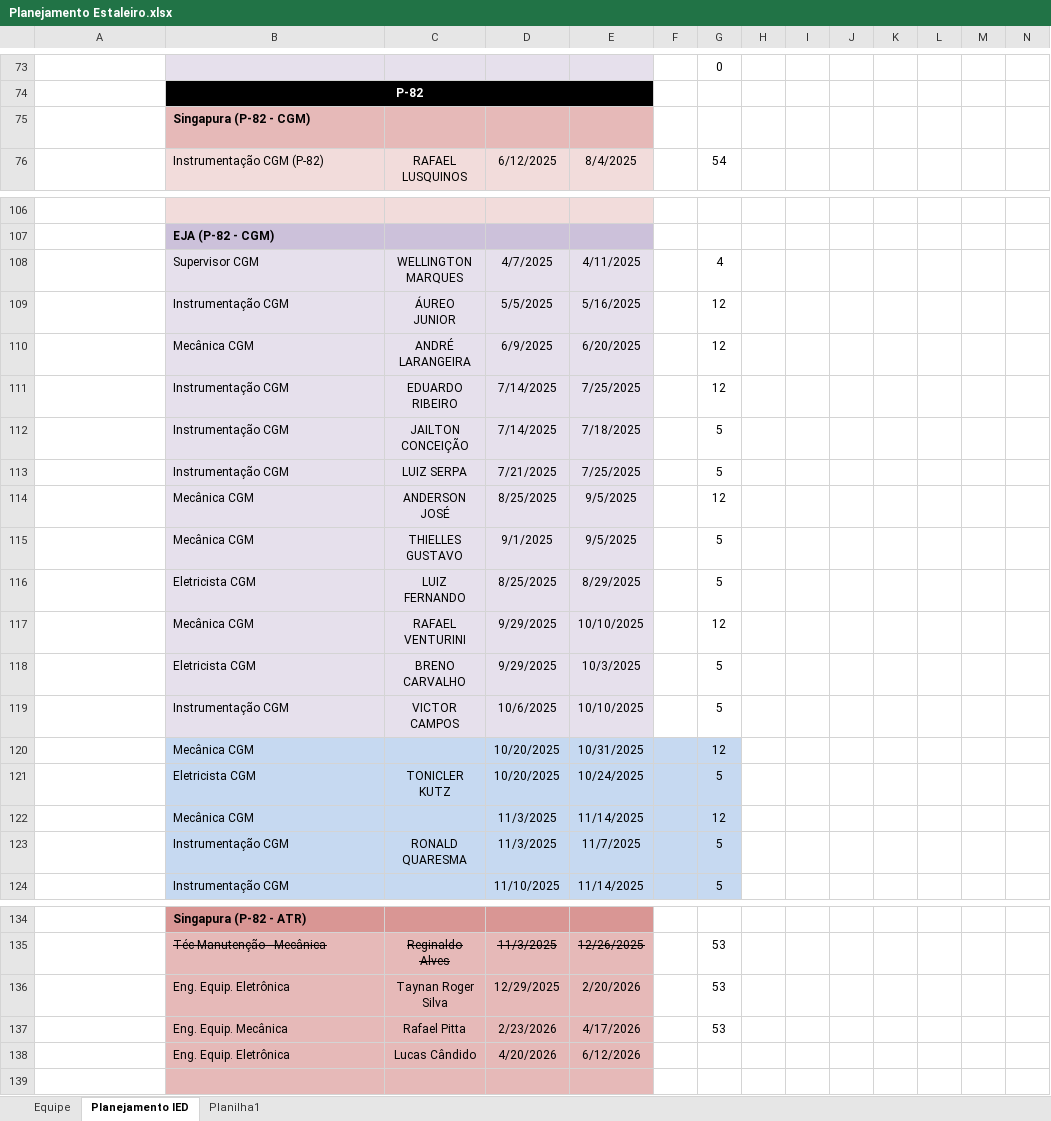
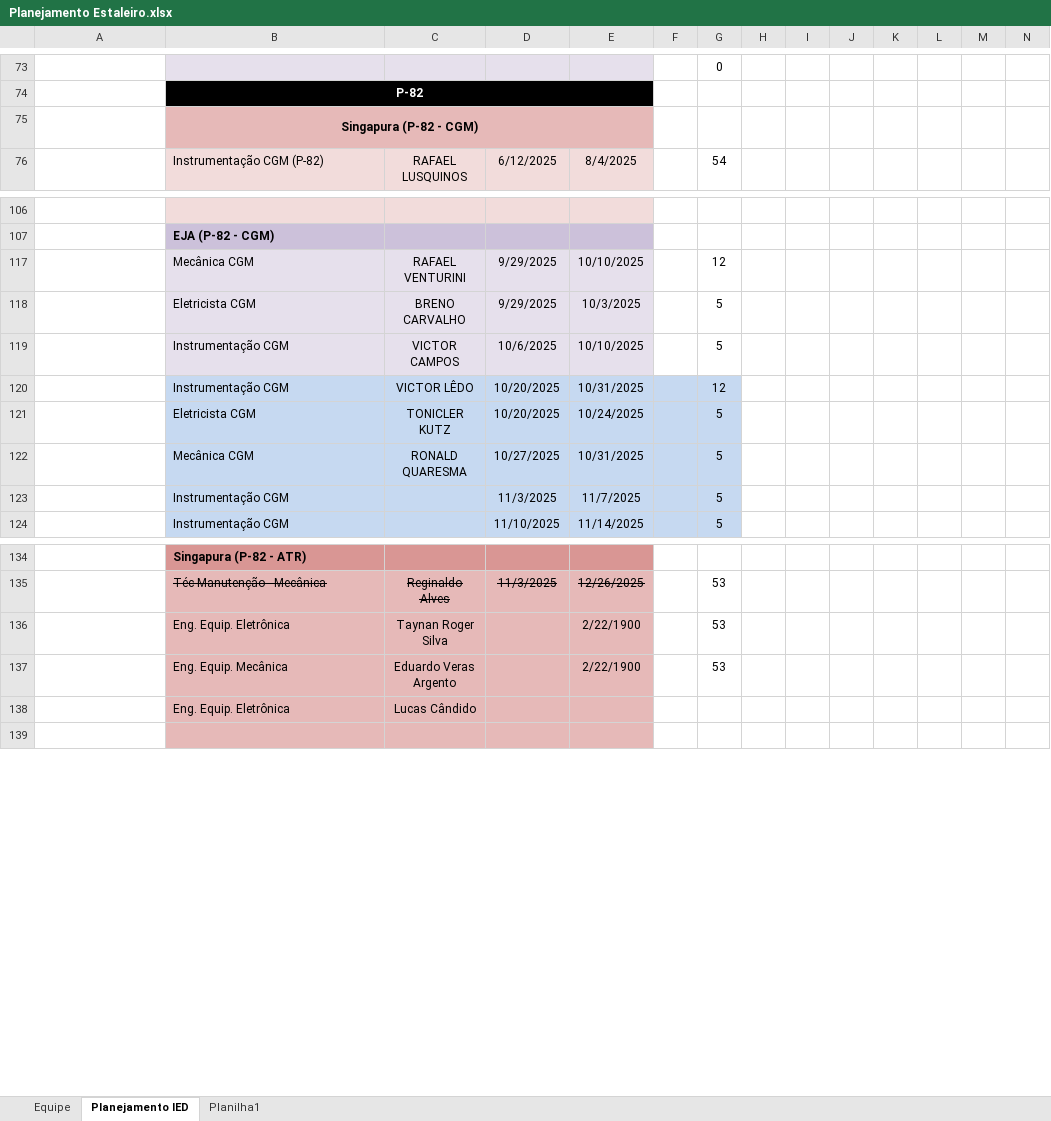
Before and after one commit to viniciussduarte/gantt_disp, an Excel workbook: Planejamento Estaleiro.xlsx, sheet Planejamento IED, drawn as a sheet; only a part is shown, gaps mark what is left out; long unchanged cells end in …; values as stored, in another font and other column widths than the file's, no borders; conditional formats not drawn; removed rows and columns are numbered as before the commit, all else as after; rows hold the shown columns only; the diff covers the shown part only; the diff names each change by its address in the sheet, - before the commit and + after, or states it on an @@ line.

Commit message:
Resolvendo bug com nomes de equipe diferente nas duas planilhas

```diff
--- a/Planejamento Estaleiro.xlsx (sheet Planejamento IED)
+++ b/Planejamento Estaleiro.xlsx (sheet Planejamento IED)
-B75 alignment: left
+B75 alignment: center
+B75:E75 merged
@@ row 108 hidden:  | Supervisor CGM | WELLINGTON MARQUES | 4/7/2025 | 4/11/2025 |  | 4 @@
@@ row 109 hidden:  | Instrumentação CGM | ÁUREO JUNIOR | 5/5/2025 | 5/16/2025 |  | 12 @@
@@ row 110 hidden:  | Mecânica CGM | ANDRÉ LARANGEIRA | 6/9/2025 | 6/20/2025 |  | 12 @@
@@ row 111 hidden:  | Instrumentação CGM | EDUARDO RIBEIRO | 7/14/2025 | 7/25/2025 |  | 12 @@
@@ row 112 hidden:  | Instrumentação CGM | JAILTON CONCEIÇÃO | 7/14/2025 | 7/18/2025 |  | 5 @@
@@ row 113 hidden:  | Instrumentação CGM | LUIZ SERPA | 7/21/2025 | 7/25/2025 |  | 5 @@
@@ row 114 hidden:  | Mecânica CGM | ANDERSON JOSÉ | 8/25/2025 | 9/5/2025 |  | 12 @@
@@ row 115 hidden:  | Mecânica CGM | THIELLES GUSTAVO | 9/1/2025 | 9/5/2025 |  | 5 @@
@@ row 116 hidden:  | Eletricista CGM | LUIZ FERNANDO | 8/25/2025 | 8/29/2025 |  | 5 @@
-B120: Mecânica CGM
+B120: Instrumentação CGM
-C120: (empty)
+C120: VICTOR LÊDO
-row 122:  | Mecânica CGM |  | 11/3/2025 | 11/14/2025 |  | 12
+row 122:  | Mecânica CGM | RONALD QUARESMA | 10/27/2025 | 10/31/2025 |  | 5
-C123: RONALD QUARESMA
+C123: (empty)
-D136: 12/29/2025
+D136: (empty)
-E136: 2/20/2026
+E136: 2/22/1900
-row 137:  | Eng. Equip. Mecânica | Rafael Pitta | 2/23/2026 | 4/17/2026 |  | 53
-row 138:  | Eng. Equip. Eletrônica | Lucas Cândido | 4/20/2026 | 6/12/2026
+row 137:  | Eng. Equip. Mecânica | Eduardo Veras Argento |  | 2/22/1900 |  | 53
+row 138:  | Eng. Equip. Eletrônica | Lucas Cândido
```
Also changed, not shown: 9 edited cells, cell formats and merged cells elsewhere in this sheet, sheet Equipe, hidden cells, Férias.xlsx, Planejamento Geral.xlsx.
